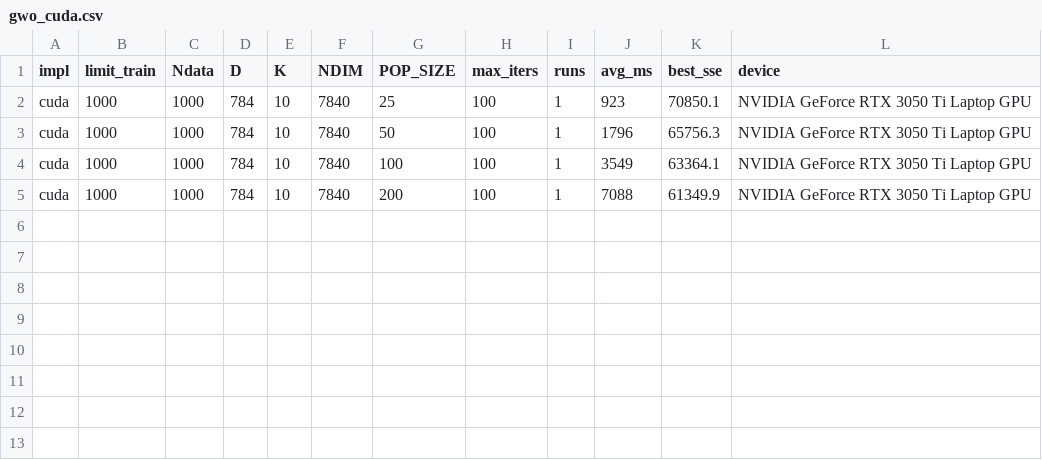
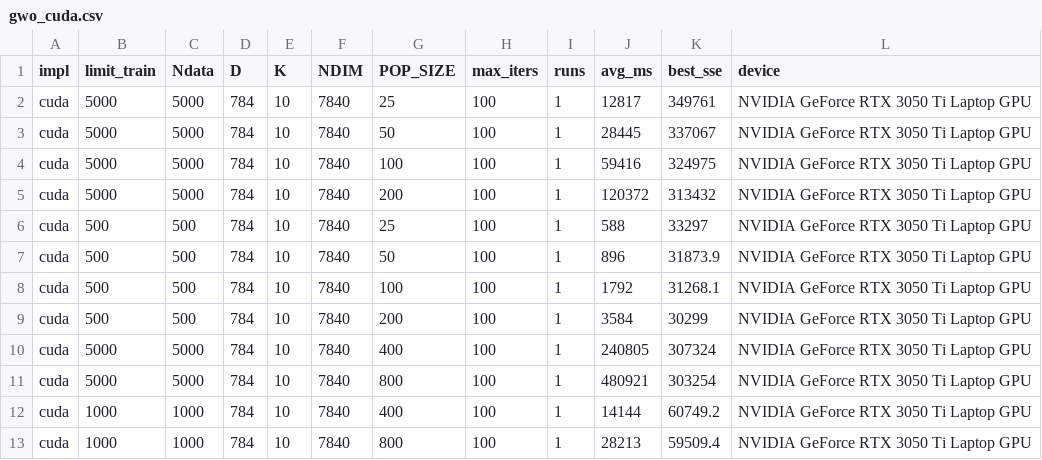
Before and after one commit to NLT22/Parallel_GWO, a CSV file: kmean_clustering/gwo_cuda.csv, drawn as a sheet.

```diff
--- a/kmean_clustering/gwo_cuda.csv
+++ b/kmean_clustering/gwo_cuda.csv
@@ -1,5 +1,13 @@
 impl,limit_train,Ndata,D,K,NDIM,POP_SIZE,max_iters,runs,avg_ms,best_sse,device
-cuda,1000,1000,784,10,7840,25,100,1,923,70850.1,NVIDIA GeForce RTX 3050 Ti Laptop GPU
-cuda,1000,1000,784,10,7840,50,100,1,1796,65756.3,NVIDIA GeForce RTX 3050 Ti Laptop GPU
-cuda,1000,1000,784,10,7840,100,100,1,3549,63364.1,NVIDIA GeForce RTX 3050 Ti Laptop GPU
-cuda,1000,1000,784,10,7840,200,100,1,7088,61349.9,NVIDIA GeForce RTX 3050 Ti Laptop GPU
+cuda,5000,5000,784,10,7840,25,100,1,12817,349761,NVIDIA GeForce RTX 3050 Ti Laptop GPU
+cuda,5000,5000,784,10,7840,50,100,1,28445,337067,NVIDIA GeForce RTX 3050 Ti Laptop GPU
+cuda,5000,5000,784,10,7840,100,100,1,59416,324975,NVIDIA GeForce RTX 3050 Ti Laptop GPU
+cuda,5000,5000,784,10,7840,200,100,1,120372,313432,NVIDIA GeForce RTX 3050 Ti Laptop GPU
+cuda,500,500,784,10,7840,25,100,1,588,33297,NVIDIA GeForce RTX 3050 Ti Laptop GPU
+cuda,500,500,784,10,7840,50,100,1,896,31873.9,NVIDIA GeForce RTX 3050 Ti Laptop GPU
+cuda,500,500,784,10,7840,100,100,1,1792,31268.1,NVIDIA GeForce RTX 3050 Ti Laptop GPU
+cuda,500,500,784,10,7840,200,100,1,3584,30299,NVIDIA GeForce RTX 3050 Ti Laptop GPU
+cuda,5000,5000,784,10,7840,400,100,1,240805,307324,NVIDIA GeForce RTX 3050 Ti Laptop GPU
+cuda,5000,5000,784,10,7840,800,100,1,480921,303254,NVIDIA GeForce RTX 3050 Ti Laptop GPU
+cuda,1000,1000,784,10,7840,400,100,1,14144,60749.2,NVIDIA GeForce RTX 3050 Ti Laptop GPU
+cuda,1000,1000,784,10,7840,800,100,1,28213,59509.4,NVIDIA GeForce RTX 3050 Ti Laptop GPU
```
Also changed, not shown: kmean_clustering/gwo_opencl.csv, kmean_clustering/gwo_openmp.csv, 15 other files.
